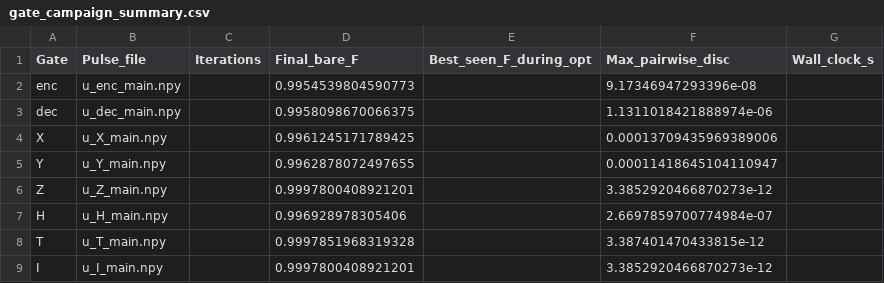
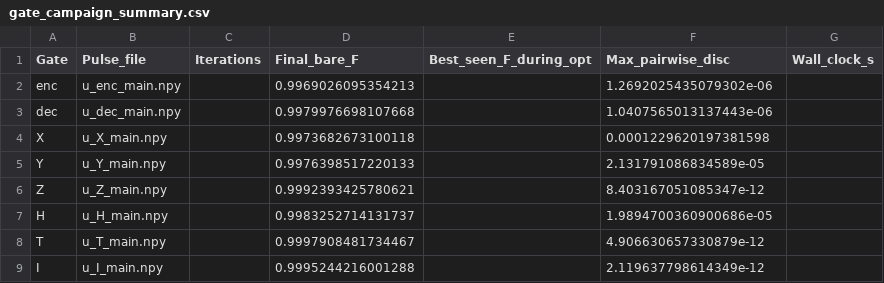
Before and after one commit to curiousCATla/Qubit-Drive-GRAPE, a CSV file: tables/gate_campaign_summary.csv, drawn as a sheet.

```diff
--- a/tables/gate_campaign_summary.csv
+++ b/tables/gate_campaign_summary.csv
@@ -1,9 +1,9 @@
 Gate,Pulse_file,Iterations,Final_bare_F,Best_seen_F_during_opt,Max_pairwise_disc,Wall_clock_s
-enc,u_enc_main.npy,,0.9954539804590773,,9.17346947293396e-08,
-dec,u_dec_main.npy,,0.9958098670066375,,1.1311018421888974e-06,
-X,u_X_main.npy,,0.9961245171789425,,0.00013709435969389006,
-Y,u_Y_main.npy,,0.9962878072497655,,0.00011418645104110947,
-Z,u_Z_main.npy,,0.9997800408921201,,3.3852920466870273e-12,
-H,u_H_main.npy,,0.996928978305406,,2.6697859700774984e-07,
-T,u_T_main.npy,,0.9997851968319328,,3.387401470433815e-12,
-I,u_I_main.npy,,0.9997800408921201,,3.3852920466870273e-12,
+enc,u_enc_main.npy,,0.9969026095354213,,1.2692025435079302e-06,
+dec,u_dec_main.npy,,0.9979976698107668,,1.0407565013137443e-06,
+X,u_X_main.npy,,0.9973682673100118,,0.0001229620197381598,
+Y,u_Y_main.npy,,0.9976398517220133,,2.131791086834589e-05,
+Z,u_Z_main.npy,,0.9992393425780621,,8.403167051085347e-12,
+H,u_H_main.npy,,0.9983252714131737,,1.9894700360900686e-05,
+T,u_T_main.npy,,0.9997908481734467,,4.906630657330879e-12,
+I,u_I_main.npy,,0.9995244216001288,,2.119637798614349e-12,
```
Also changed, not shown: tables/decoherence_limited_fidelities.csv, tables/pulse_characterization.csv, 28 other files.
